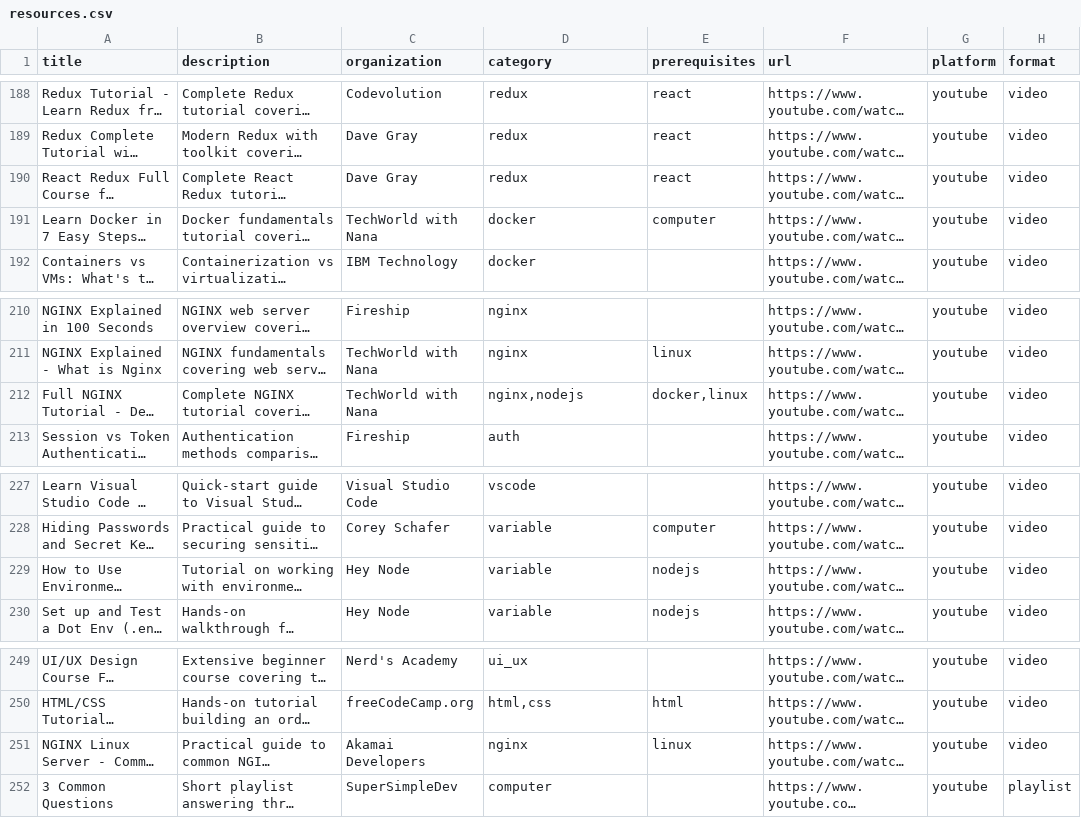
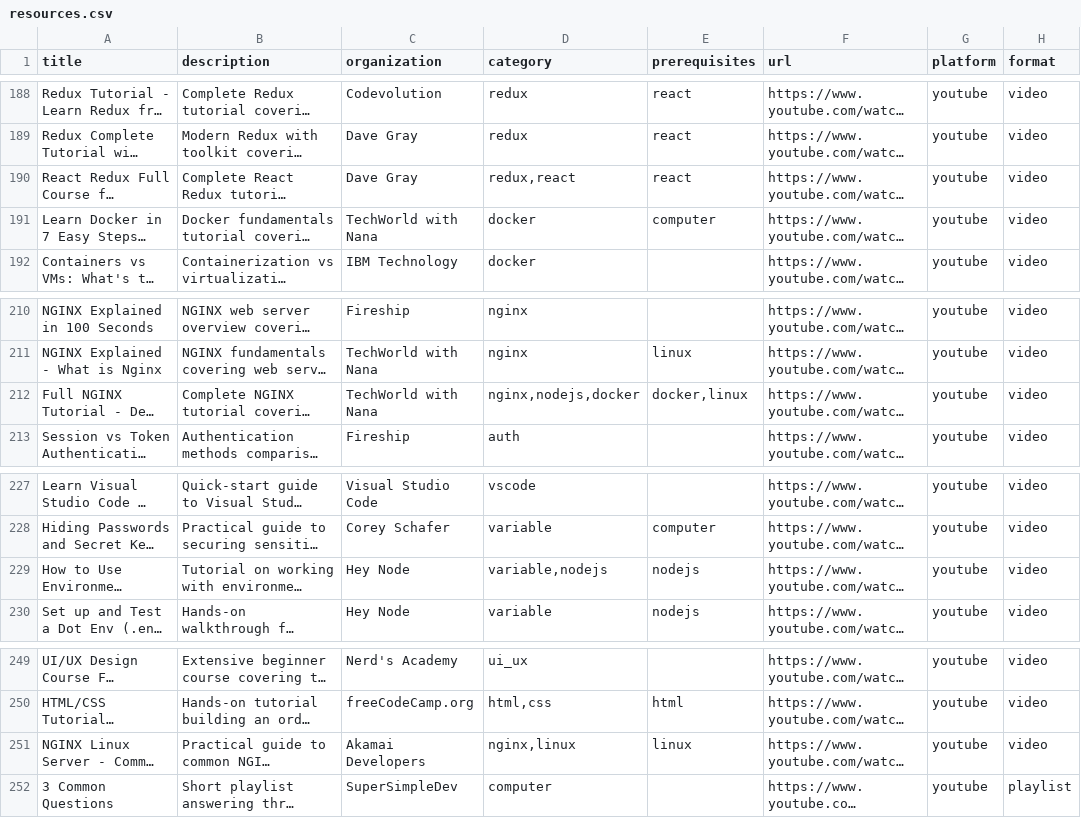
Before and after one commit to mtwesley/openimis-bootcamp, a CSV file: data/resources.csv, drawn as a sheet; only a part is shown, gaps mark what is left out; long unchanged cells end in …; the diff covers the shown part only; the diff names each change by its address in the sheet, - before the commit and + after, or states it on an @@ line.

```diff
--- a/data/resources.csv
+++ b/data/resources.csv
-D190 (category): redux
+D190 (category): redux,react
-D212 (category): nginx,nodejs
+D212 (category): nginx,nodejs,docker
-D229 (category): variable
+D229 (category): variable,nodejs
-D251 (category): nginx
+D251 (category): nginx,linux
```
Also changed, not shown: 3 added rows and 16 edited cells elsewhere in this file.
